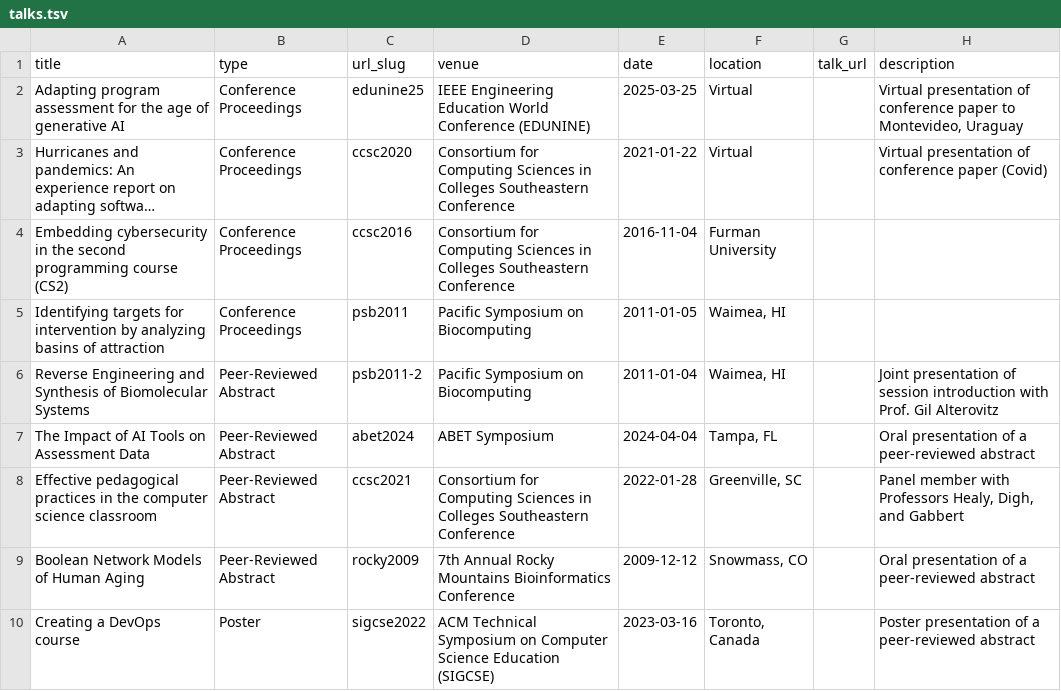
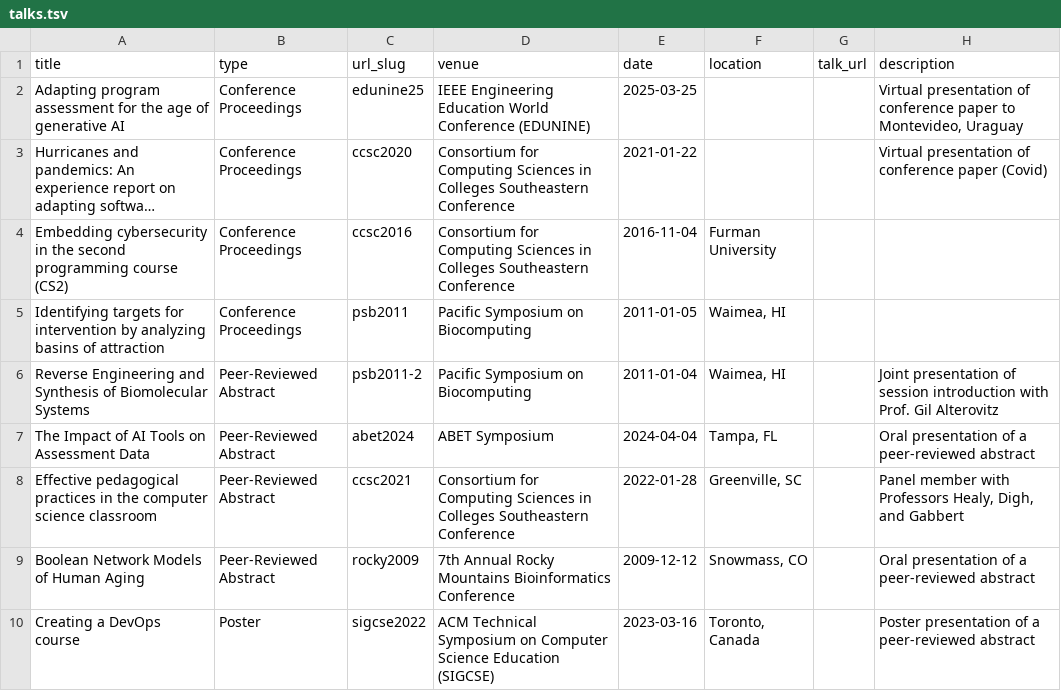
Before and after one commit to mverdicchio/mverdicchio.github.io, a TSV file: markdown_generator/talks.tsv, drawn as a sheet; only a part is shown; long unchanged cells end in …; the diff names each change by its address in the sheet, - before the commit and + after, or states it on an @@ line.

```diff
--- a/markdown_generator/talks.tsv
+++ b/markdown_generator/talks.tsv
-F2:F3 (location): Virtual
+F2:F3 (location): (empty)
```
Also changed, not shown: 6 other files.
